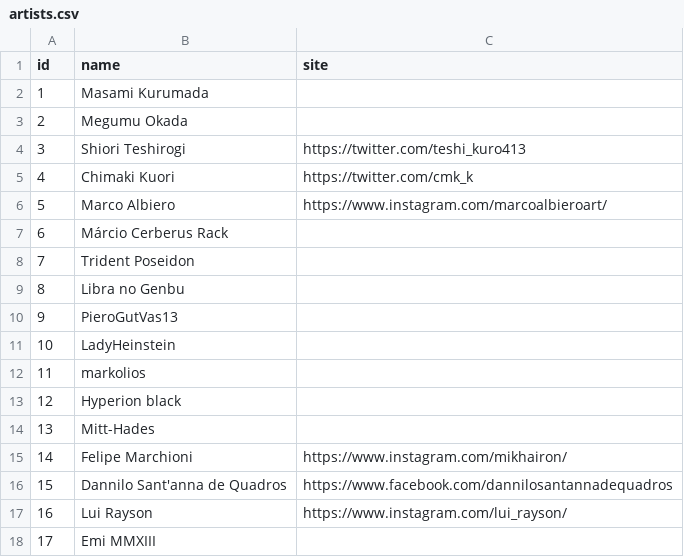
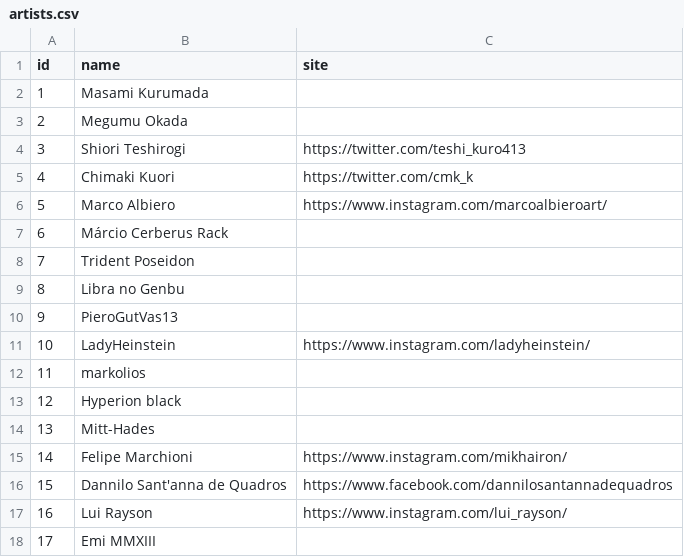
Before and after one commit to diegochagas/saint-seiya-api, a CSV file: backend/src/data/csv/artists.csv, drawn as a sheet.

```diff
--- a/backend/src/data/csv/artists.csv
+++ b/backend/src/data/csv/artists.csv
@@ -10,3 +10,3 @@
 9,PieroGutVas13,
-10,LadyHeinstein,
+10,LadyHeinstein,https://www.instagram.com/ladyheinstein/
 11,markolios,
```
Also changed, not shown: backend/src/data/csv/characters.csv, backend/src/data/csv/cloths.csv, 14 other files.
